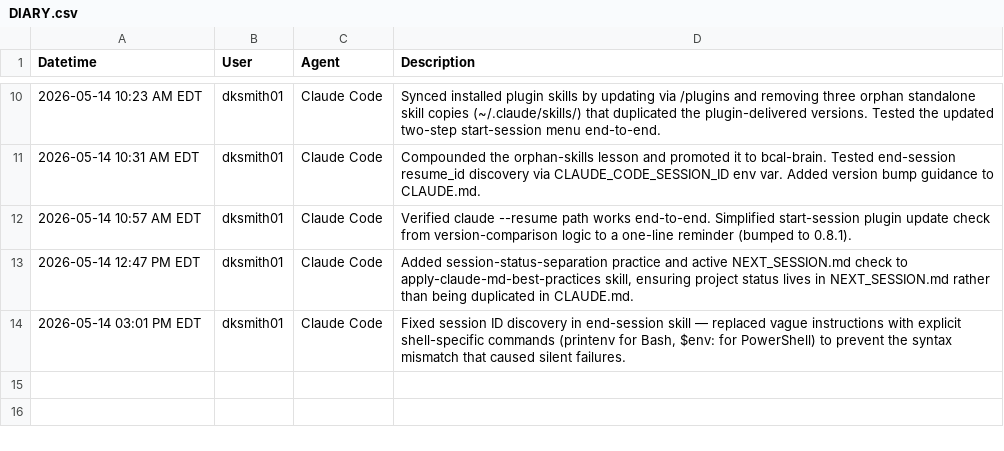
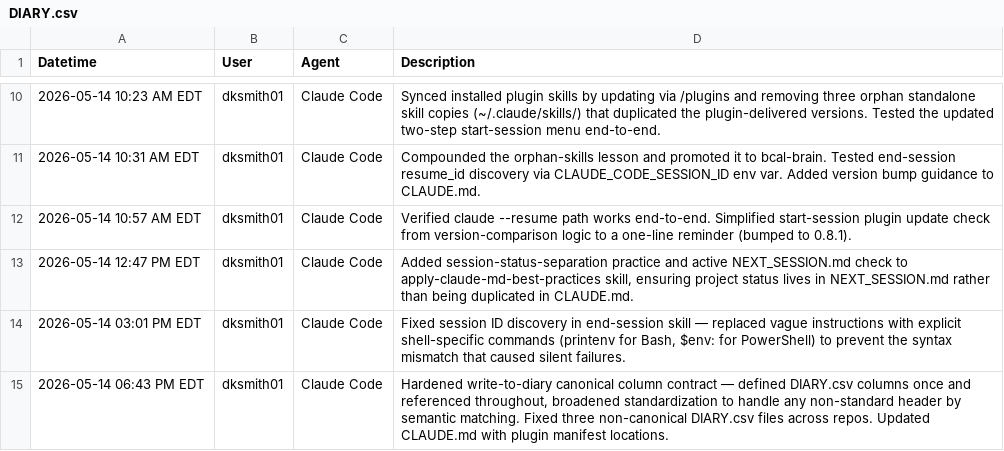
Before and after one commit to blue-collar-ai-labs/bcal-workflow, a CSV file: DIARY.csv, drawn as a sheet; only a part is shown, gaps mark what is left out.

```diff
--- a/DIARY.csv
+++ b/DIARY.csv
@@ -14 +14,2 @@ Datetime,User,Agent,Description
 "2026-05-14 03:01 PM EDT","dksmith01","Claude Code","Fixed session ID discovery in end-session skill — replaced vague instructions with explicit shell-specific commands (printenv for Bash, $env: for PowerShell) to prevent the syntax mismatch that caused silent failures."
+"2026-05-14 06:43 PM EDT","dksmith01","Claude Code","Hardened write-to-diary canonical column contract — defined DIARY.csv columns once and referenced throughout, broadened standardization to handle any non-standard header by semantic matching. Fixed three non-canonical DIARY.csv files across repos. Updated CLAUDE.md with plugin manifest locations."
```
Also changed, not shown: 1 other file.
